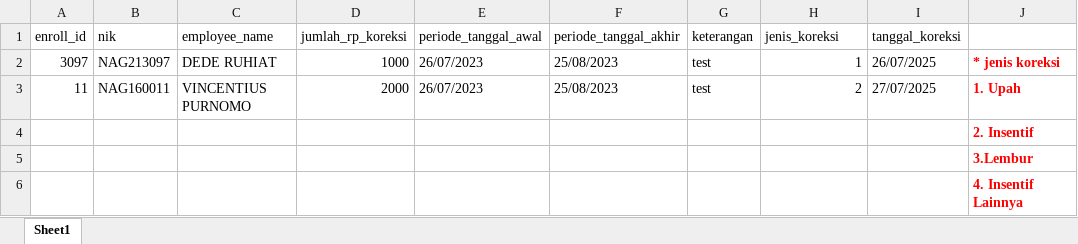
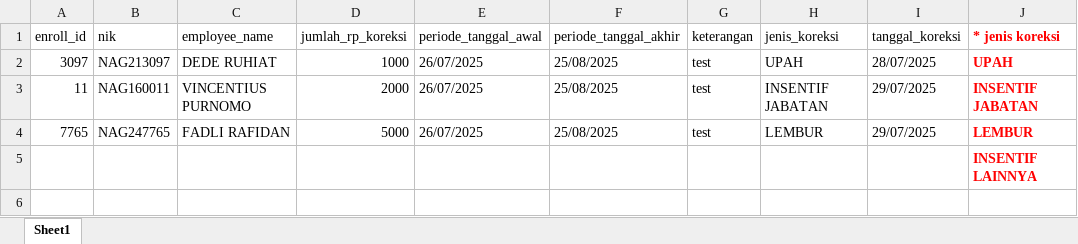
Before and after one commit to NirwanaAlabare/hris-laravel, an Excel workbook: public/format_import/format_import_koreksi_upah.xlsx, sheet Sheet1, drawn as a sheet; values as stored, in another font and other column widths than the file's, no borders; removed rows and columns are numbered as before the commit, all else as after; the diff names each change by its address in the sheet, - before the commit and + after, or states it on an @@ line.

```diff
--- a/public/format_import/format_import_koreksi_upah.xlsx (sheet Sheet1)
+++ b/public/format_import/format_import_koreksi_upah.xlsx (sheet Sheet1)
-J1: (empty)
+J1: * jenis koreksi
-E2:E3 (periode_tanggal_awal): 26/07/2023
+E2:E3 (periode_tanggal_awal): 26/07/2025
-F2:F3 (periode_tanggal_akhir): 25/08/2023
+F2:F3 (periode_tanggal_akhir): 25/08/2025
-H2 (jenis_koreksi): 1
+H2 (jenis_koreksi): UPAH
-I2 (tanggal_koreksi): 26/07/2025
+I2 (tanggal_koreksi): 28/07/2025
-J2 (* jenis koreksi): * jenis koreksi
+J2 (* jenis koreksi): UPAH
-H3 (jenis_koreksi): 2
+H3 (jenis_koreksi): INSENTIF JABATAN
-I3 (tanggal_koreksi): 27/07/2025
+I3 (tanggal_koreksi): 29/07/2025
-J3 (* jenis koreksi): 1. Upah
+J3 (* jenis koreksi): INSENTIF JABATAN
-row 4:  |  |  |  |  |  |  |  |  | 2. Insentif
-row 5:  |  |  |  |  |  |  |  |  | 3.Lembur
+row 4: 7765 | NAG247765 | FADLI RAFIDAN | 5000 | 26/07/2025 | 25/08/2025 | test | LEMBUR | 29/07/2025 | LEMBUR
-J5 (* jenis koreksi): 4. Insentif Lainnya
+J5 (* jenis koreksi): INSENTIF LAINNYA
```
Also changed, not shown: public/format_import/format_import_koreksi_potongan.xlsx, 7 other files.
